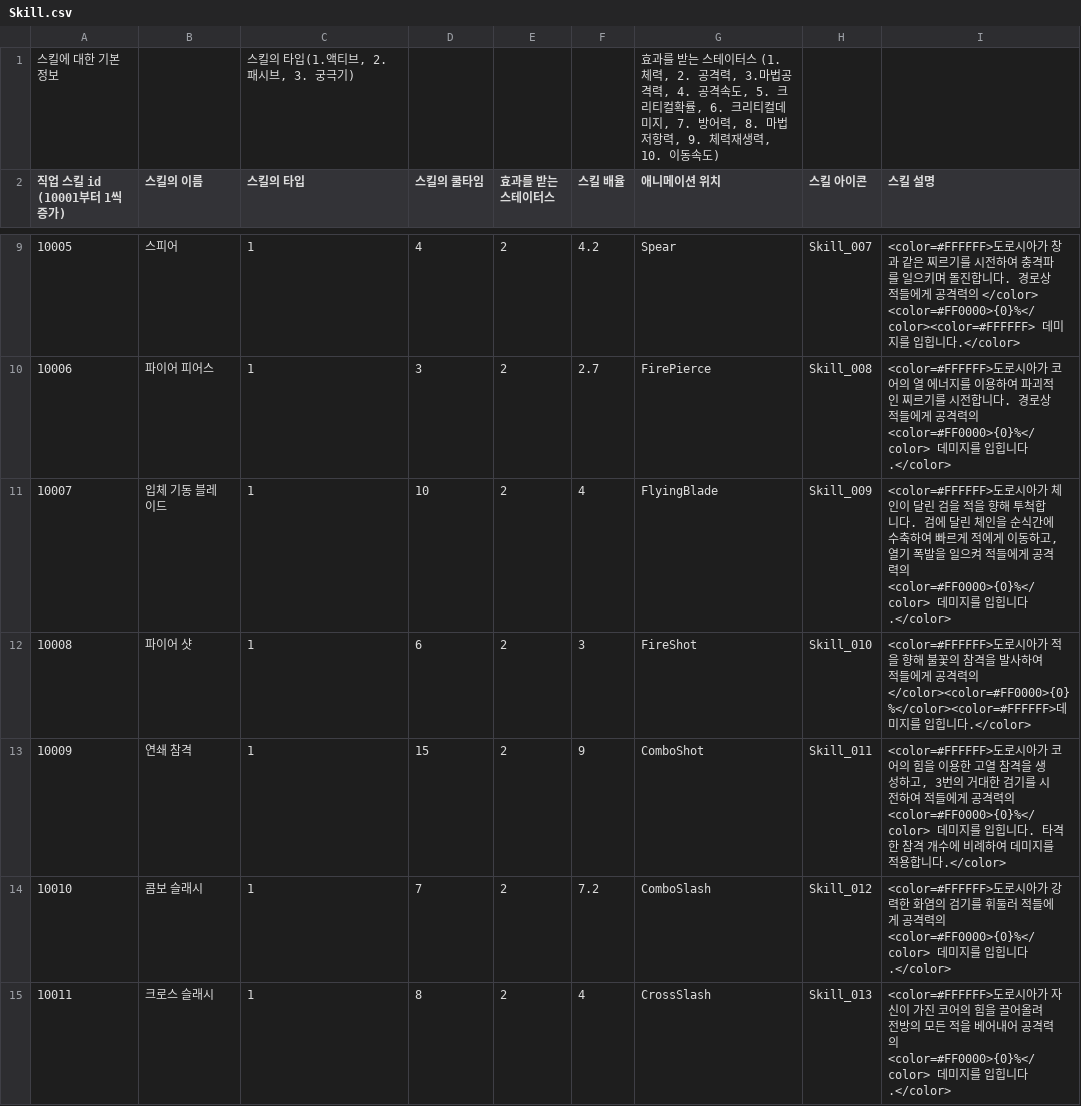
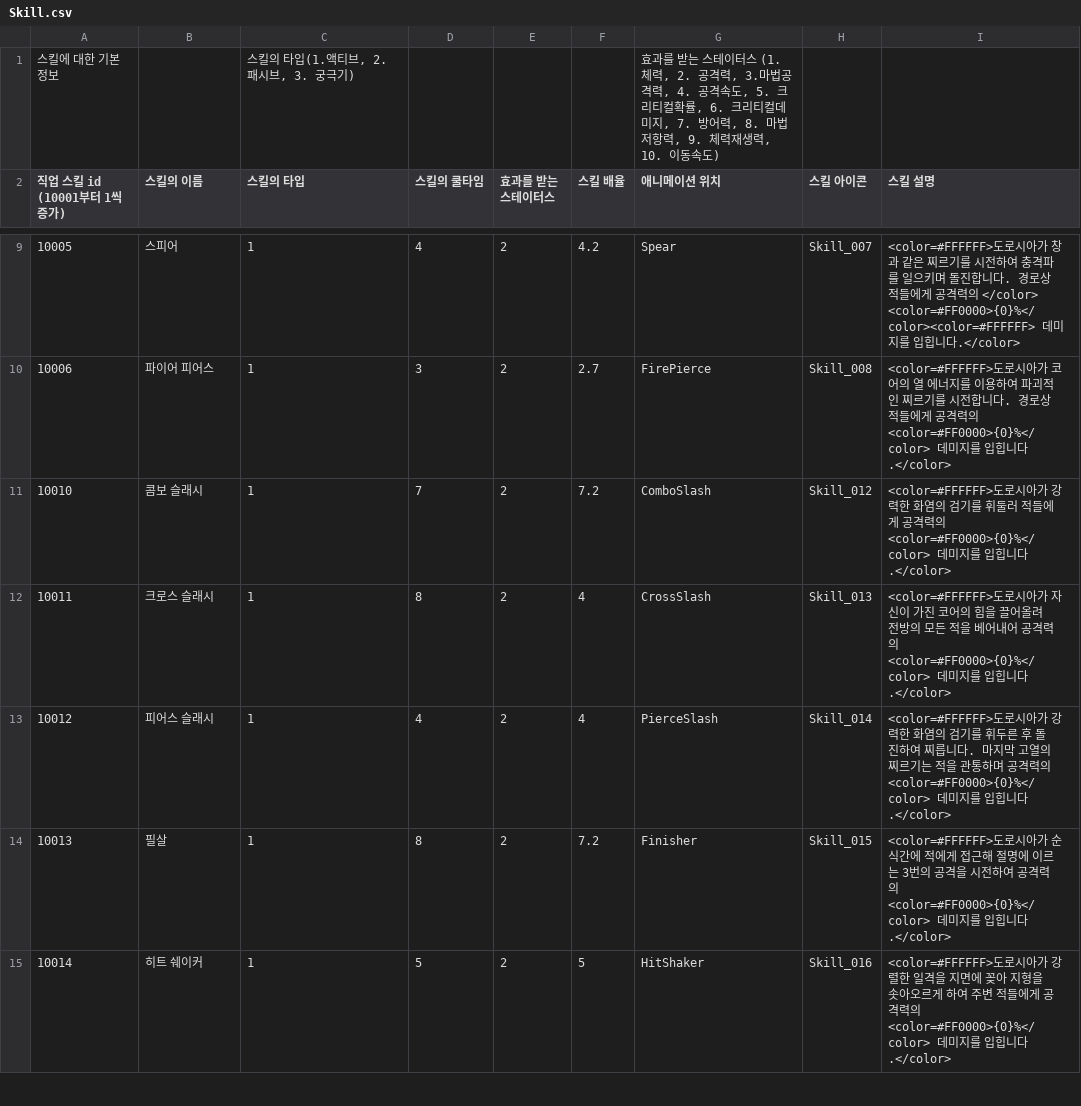
Before and after one commit to GreedSpirit/Dorothia, a CSV file: Assets/Resources/Skill.csv, drawn as a sheet; only a part is shown, gaps mark what is left out; the shorter side is filled out with more unchanged rows; the diff names each change by its address in the sheet, - before the commit and + after, or states it on an @@ line.

```diff
--- a/Assets/Resources/Skill.csv
+++ b/Assets/Resources/Skill.csv
-row 11: 10007 | 입체 기동 블레이드 | 1 | 10 | 2 | 4 | FlyingBlade | Skill_009 | <color=#FFFFFF>도로시아가 체인이 달린 검을 적을 향해 투척합니다. 검에 달린 체인을 순식간에 수축하여 빠르게 적에게 이동하고, 열기 폭발을 일으켜 적들에게 공격력의 <color=#FF0000>{0}%</color> 데미지를 입힙니다.</color>
-row 12: 10008 | 파이어 샷 | 1 | 6 | 2 | 3 | FireShot | Skill_010 | <color=#FFFFFF>도로시아가 적을 향해 불꽃의 참격을 발사하여 적들에게 공격력의 </color><color=#FF0000>{0}%</color><color=#FFFFFF>데미지를 입힙니다.</color>
-row 13: 10009 | 연쇄 참격 | 1 | 15 | 2 | 9 | ComboShot | Skill_011 | <color=#FFFFFF>도로시아가 코어의 힘을 이용한 고열 참격을 생성하고, 3번의 거대한 검기를 시전하여 적들에게 공격력의 <color=#FF0000>{0}%</color> 데미지를 입힙니다. 타격한 참격 개수에 비례하여 데미지를 적용합니다.</color>
```
Also changed, not shown: Assets/Resources/Gremlin_Upgrade.csv, Assets/Resources/Module_Param.csv, 19 other files.
